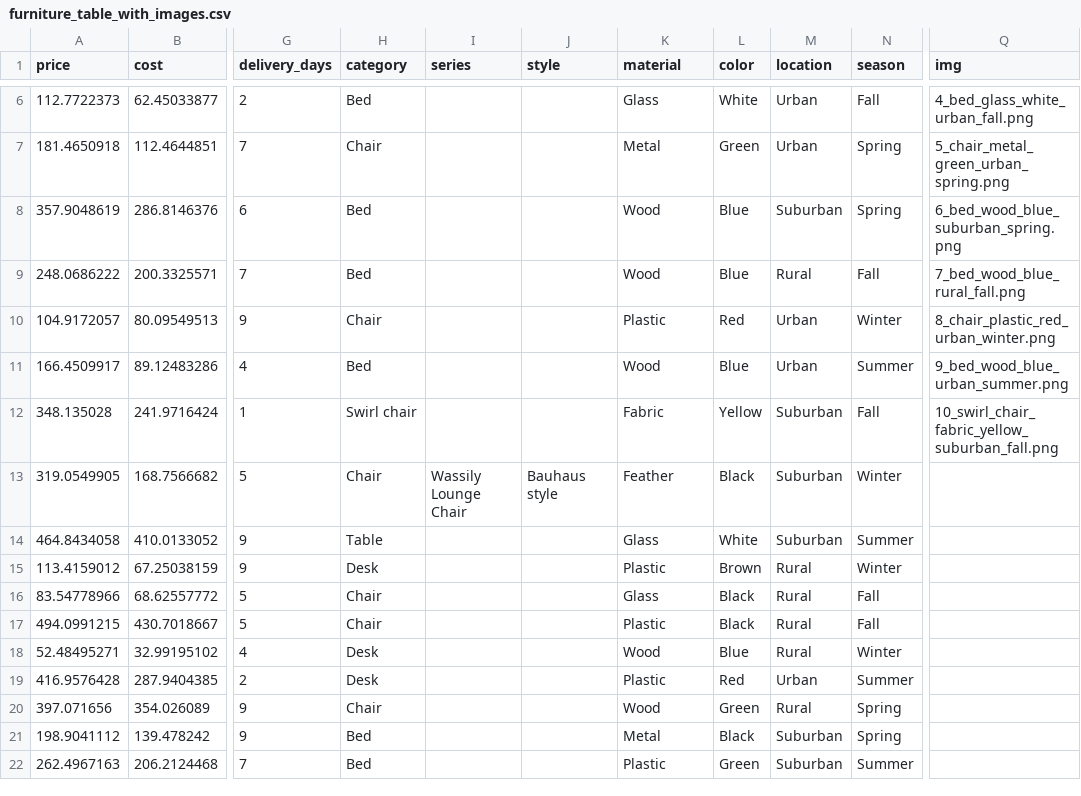
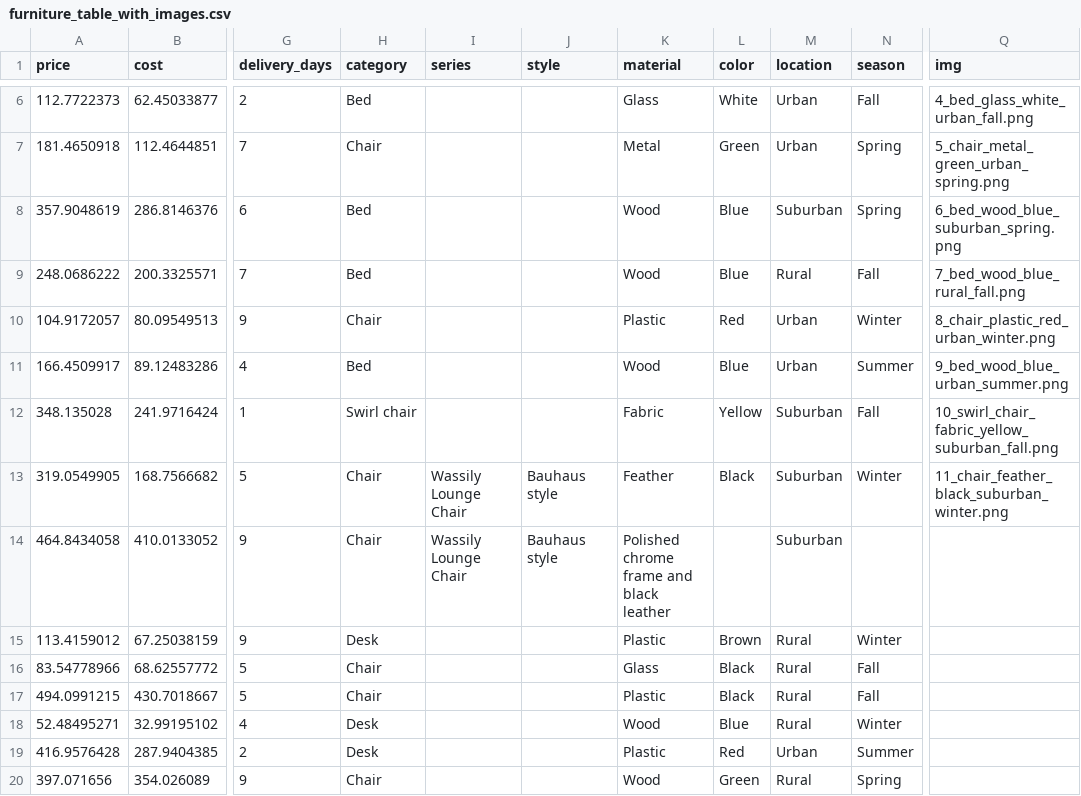
Before and after one commit to vvn-hsu/modoya, a CSV file: furniture_table_with_images.csv, drawn as a sheet; only a part is shown, gaps mark what is left out; the shorter side is filled out with more unchanged rows; the diff names each change by its address in the sheet, - before the commit and + after, or states it on an @@ line.

```diff
--- a/furniture_table_with_images.csv
+++ b/furniture_table_with_images.csv
-Q13 (img): (empty)
+Q13 (img): 11_chair_feather_black_suburban_winter.png
-H14 (category): Table
+H14 (category): Chair
-I14 (series): (empty)
+I14 (series): Wassily Lounge Chair
-J14 (style): (empty)
+J14 (style): Bauhaus style
-K14 (material): Glass
+K14 (material): Polished chrome frame and black leather
-L14 (color): White
+L14 (color): (empty)
-N14 (season): Summer
+N14 (season): (empty)
```
Also changed, not shown: 3 other files.
